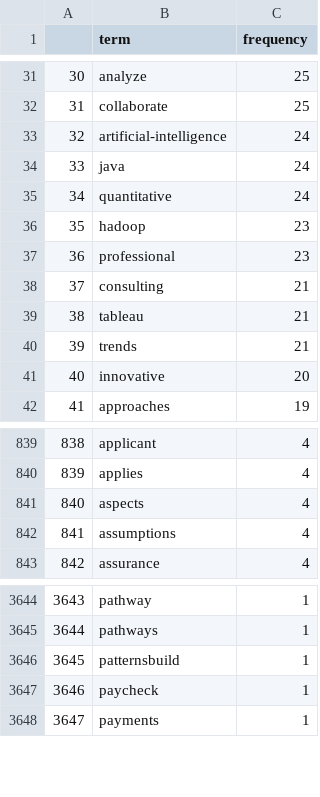
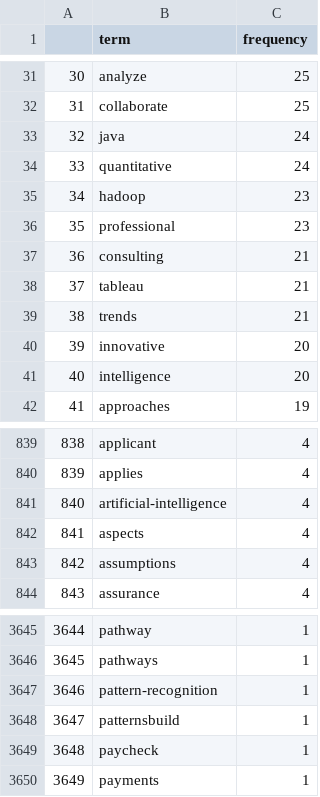
Before and after one commit to Shetura36/Data-607, a CSV file: Project3/TermFrequency_adjusted_10.csv, drawn as a sheet; only a part is shown, gaps mark what is left out; removed rows and columns are numbered as before the commit, all else as after; the diff names each change by its address in the sheet, - before the commit and + after, or states it on an @@ line.

Commit message:
Project 3

```diff
--- a/Project3/TermFrequency_adjusted_10.csv
+++ b/Project3/TermFrequency_adjusted_10.csv
-row 33: 32 | artificial-intelligence | 24
@@ column A renumbered from row 33 down @@
+row 41: 40 | intelligence | 20
+row 841: 840 | artificial-intelligence | 4
+row 3647: 3646 | pattern-recognition | 1
```
Also changed, not shown: 5 other files.
